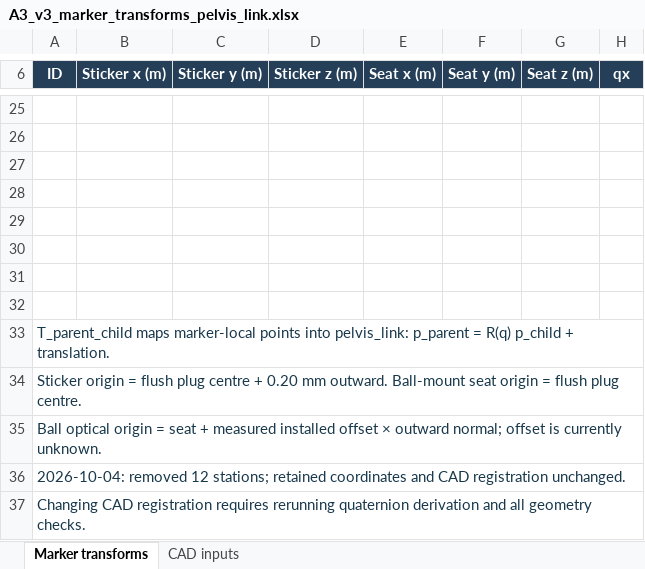
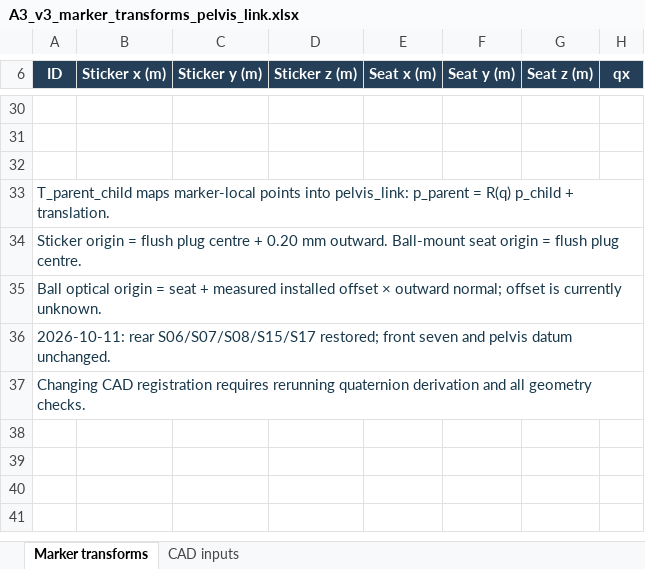
Before and after one commit to hitchopen/HOPE, an Excel workbook: agibot/mocap_sticker_shell_v3/documents/A3_v3_marker_transforms_pelvis_link.xlsx, sheet Marker transforms, drawn as a sheet; only a part is shown, gaps mark what is left out; values as stored, in another font and other column widths than the file's, no borders; removed rows and columns are numbered as before the commit, all else as after; rows hold the shown columns only; the diff covers the shown part only; the diff names each change by its address in the sheet, - before the commit and + after, or states it on an @@ line.

Commit message:
Restore rear marker rows on A3 v3 shell without changing front
Restore S06/S07/S08/S15/S17 for rear 5+5 coverage, retaining the seven front stations and pelvis datum. Update 17-marker assets, provenance, TF tables, calibration layout and instructions. Distinguish nominal rear points from measured evidence and require Motive import and live verification.

```diff
--- a/agibot/mocap_sticker_shell_v3/documents/A3_v3_marker_transforms_pelvis_link.xlsx (sheet Marker transforms)
+++ b/agibot/mocap_sticker_shell_v3/documents/A3_v3_marker_transforms_pelvis_link.xlsx (sheet Marker transforms)
-row 28: (empty)
-row 29: (empty)
-row 30: (empty)
-row 31: (empty)
-row 32: (empty)
-A36 (ID): 2026-10-04: removed 12 stations; retained coordinates and CAD registration unchanged.
+A36 (ID): 2026-10-11: rear S06/S07/S08/S15/S17 restored; front seven and pelvis datum unchanged.
```
Also changed, not shown: 5 added rows, 7 edited cells and cell formats elsewhere in this sheet, sheet CAD inputs, formulas that keep their value, 35 other files.
